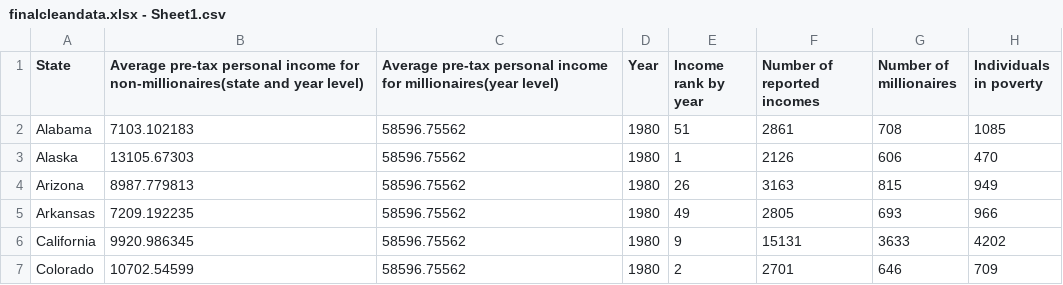
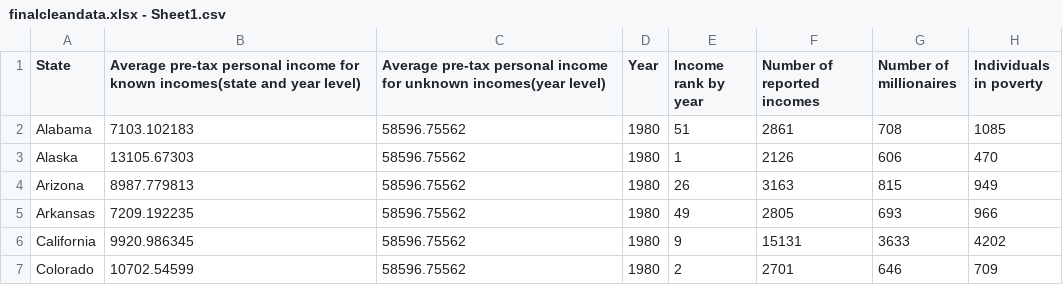
Before and after one commit to anishmitra9666/Alaskapermanentfund, a CSV file: finalcleandata.xlsx - Sheet1.csv, drawn as a sheet; only a part is shown; the diff names each change by its address in the sheet, - before the commit and + after, or states it on an @@ line.

Commit message:
Update finalcleandata.xlsx - Sheet1.csv

```diff
--- a/finalcleandata.xlsx - Sheet1.csv
+++ b/finalcleandata.xlsx - Sheet1.csv
-B1: …income for non-millionaires(state and year…
+B1: …income for known incomes(state and year…
-C1: …income for millionaires(year level)
+C1: …income for unknown incomes(year level)
```
